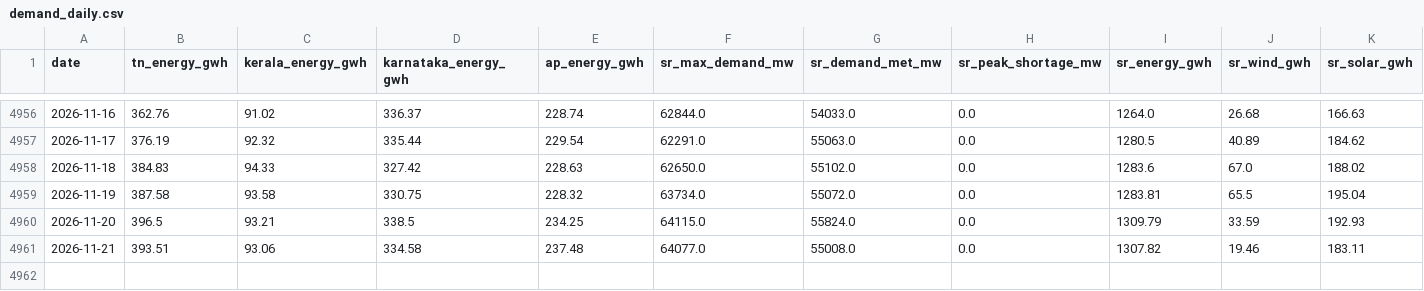
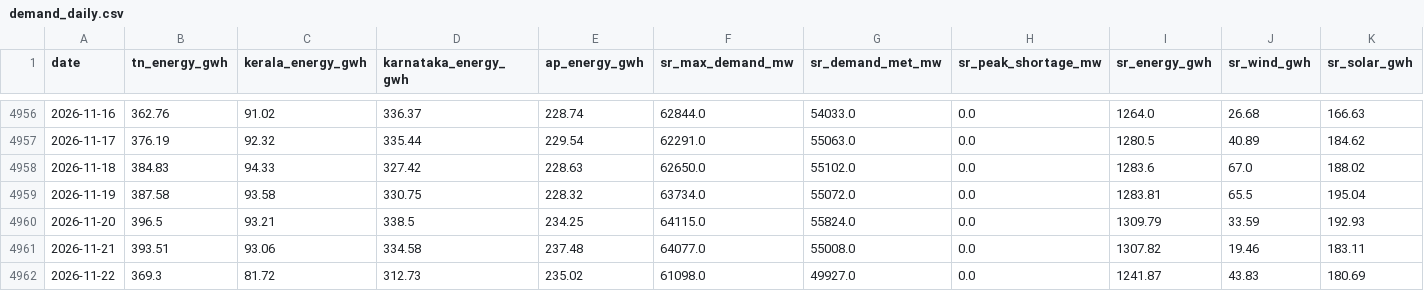
Before and after one commit to gkavin2527/tn-peak-demand, a CSV file: data/demand_daily.csv, drawn as a sheet; only a part is shown, gaps mark what is left out; rows hold the shown columns only; the diff names each change by its address in the sheet, - before the commit and + after, or states it on an @@ line.

```diff
--- a/data/demand_daily.csv
+++ b/data/demand_daily.csv
+row 4962: 2026-11-22 | 369.3 | 81.72 | 312.73 | 235.02 | 61098.0 | 49927.0 | 0.0 | 1241.87 | 43.83 | 180.69
```
Also changed, not shown: data/peak_demand.csv, data/weather_forecast_log.csv, 3 other files.
